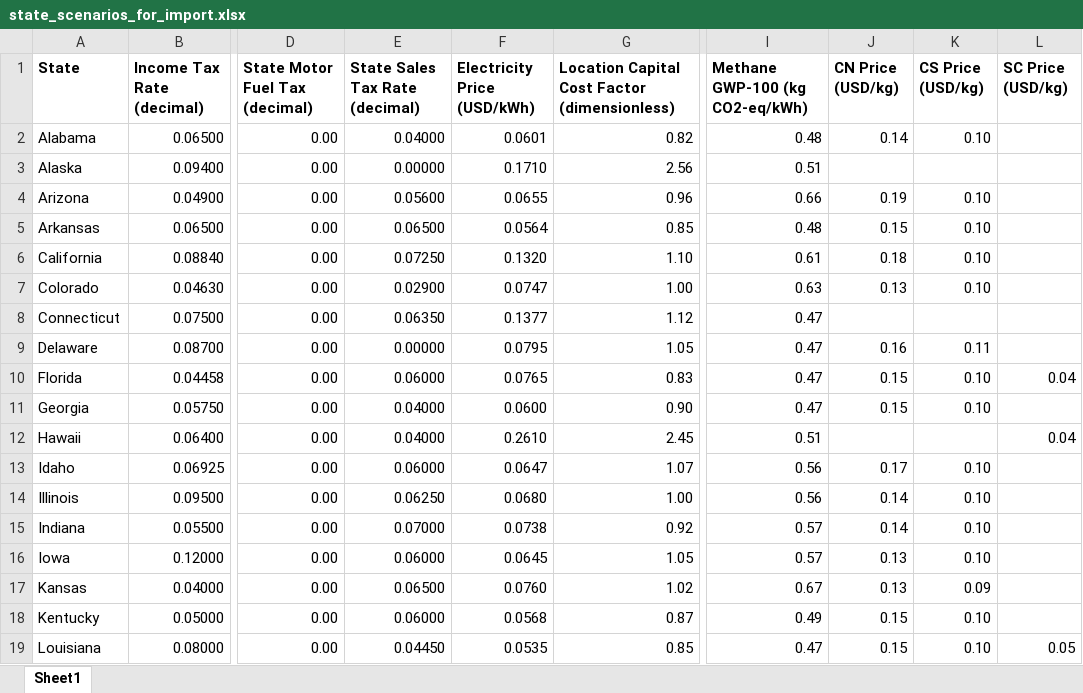
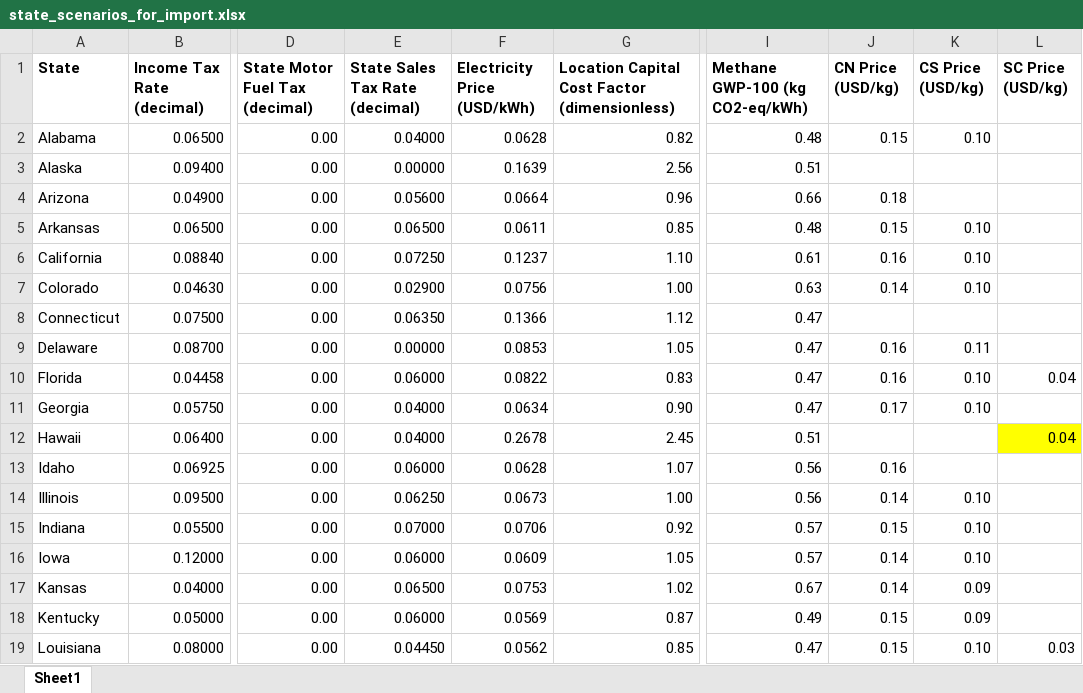
Before and after one commit to BioSTEAMDevelopmentGroup/BLocS, an Excel workbook: blocs/incentives/state_scenarios_for_import.xlsx, sheet Sheet1, drawn as a sheet; only a part is shown, gaps mark what is left out; values as stored, in another font and other column widths than the file's, no borders; the diff covers the shown part only; the diff names each change by its address in the sheet, - before the commit and + after, or states it on an @@ line.

Commit message:
update costs to year 2020

```diff
--- a/blocs/incentives/state_scenarios_for_import.xlsx (sheet Sheet1)
+++ b/blocs/incentives/state_scenarios_for_import.xlsx (sheet Sheet1)
-F2 (Electricity Price (USD/kWh)): 0.0601
+F2 (Electricity Price (USD/kWh)): 0.0628
-J2 (CN Price (USD/kg)): 0.14
+J2 (CN Price (USD/kg)): 0.15
-F3 (Electricity Price (USD/kWh)): 0.1710
+F3 (Electricity Price (USD/kWh)): 0.1639
-F4 (Electricity Price (USD/kWh)): 0.0655
+F4 (Electricity Price (USD/kWh)): 0.0664
-J4 (CN Price (USD/kg)): 0.19
+J4 (CN Price (USD/kg)): 0.18
-K4 (CS Price (USD/kg)): 0.10
+K4 (CS Price (USD/kg)): (empty)
-F5 (Electricity Price (USD/kWh)): 0.0564
+F5 (Electricity Price (USD/kWh)): 0.0611
-F6 (Electricity Price (USD/kWh)): 0.1320
+F6 (Electricity Price (USD/kWh)): 0.1237
-J6 (CN Price (USD/kg)): 0.18
+J6 (CN Price (USD/kg)): 0.16
-F7 (Electricity Price (USD/kWh)): 0.0747
+F7 (Electricity Price (USD/kWh)): 0.0756
-J7 (CN Price (USD/kg)): 0.13
+J7 (CN Price (USD/kg)): 0.14
-F8 (Electricity Price (USD/kWh)): 0.1377
+F8 (Electricity Price (USD/kWh)): 0.1366
-F9 (Electricity Price (USD/kWh)): 0.0795
+F9 (Electricity Price (USD/kWh)): 0.0853
-F10 (Electricity Price (USD/kWh)): 0.0765
+F10 (Electricity Price (USD/kWh)): 0.0822
-J10 (CN Price (USD/kg)): 0.15
+J10 (CN Price (USD/kg)): 0.16
-F11 (Electricity Price (USD/kWh)): 0.0600
+F11 (Electricity Price (USD/kWh)): 0.0634
-J11 (CN Price (USD/kg)): 0.15
+J11 (CN Price (USD/kg)): 0.17
-F12 (Electricity Price (USD/kWh)): 0.2610
+F12 (Electricity Price (USD/kWh)): 0.2678
-L12 fill: none
+L12 fill: #FFFF00
-F13 (Electricity Price (USD/kWh)): 0.0647
+F13 (Electricity Price (USD/kWh)): 0.0628
-J13 (CN Price (USD/kg)): 0.17
+J13 (CN Price (USD/kg)): 0.16
-K13 (CS Price (USD/kg)): 0.10
+K13 (CS Price (USD/kg)): (empty)
-F14 (Electricity Price (USD/kWh)): 0.0680
+F14 (Electricity Price (USD/kWh)): 0.0673
-F15 (Electricity Price (USD/kWh)): 0.0738
+F15 (Electricity Price (USD/kWh)): 0.0706
-J15 (CN Price (USD/kg)): 0.14
+J15 (CN Price (USD/kg)): 0.15
-F16 (Electricity Price (USD/kWh)): 0.0645
+F16 (Electricity Price (USD/kWh)): 0.0609
-J16:J17 (CN Price (USD/kg)): 0.13
+J16:J17 (CN Price (USD/kg)): 0.14
-F17 (Electricity Price (USD/kWh)): 0.0760
+F17 (Electricity Price (USD/kWh)): 0.0753
-F18 (Electricity Price (USD/kWh)): 0.0568
+F18 (Electricity Price (USD/kWh)): 0.0569
-K18 (CS Price (USD/kg)): 0.10
+K18 (CS Price (USD/kg)): 0.09
-F19 (Electricity Price (USD/kWh)): 0.0535
+F19 (Electricity Price (USD/kWh)): 0.0562
-L19 (SC Price (USD/kg)): 0.05
+L19 (SC Price (USD/kg)): 0.03
```
Also changed, not shown: 53 edited cells and cell formats elsewhere in this sheet, 2 other files.
